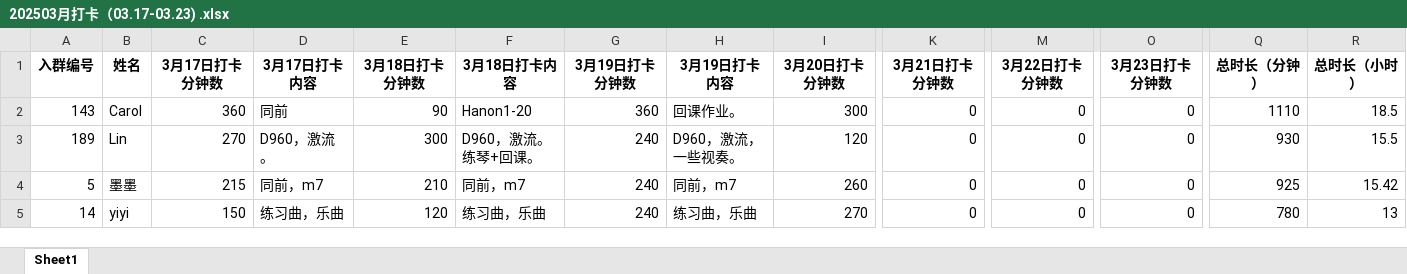
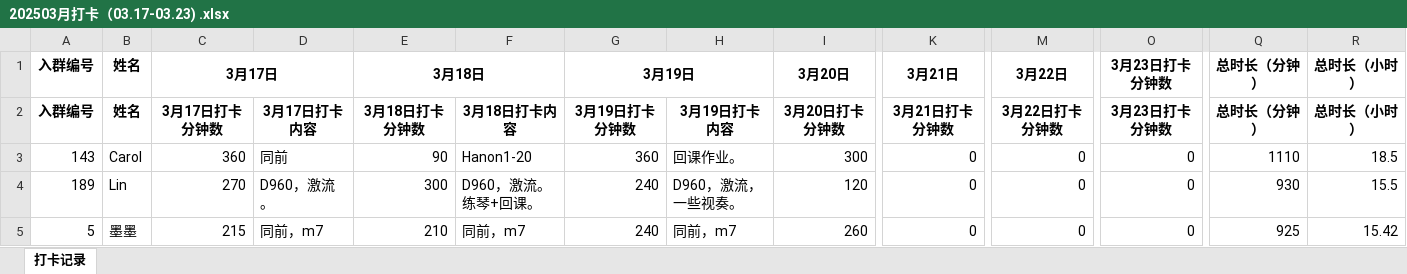
Before and after one commit to zdan68/piano-practice, an Excel workbook: 202503月打卡（03.17-03.23) .xlsx, sheet 打卡记录, drawn as a sheet; only a part is shown, gaps mark what is left out; the shorter side is filled out with more unchanged rows; values as stored, in another font and other column widths than the file's, no borders; rows hold the shown columns only; the diff names each change by its address in the sheet, - before the commit and + after, or states it on an @@ line.

```diff
--- a/202503月打卡（03.17-03.23) .xlsx (sheet 打卡记录)
+++ b/202503月打卡（03.17-03.23) .xlsx (sheet 打卡记录)
-sheet tab: Sheet1
+sheet tab: 打卡记录
+row 1: 入群编号 | 姓名 | 3月17日 |  | 3月18日 |  | 3月19日 |  | 3月20日 | 3月21日 | 3月22日 | 3月23日打卡分钟数 | 总时长（分钟） | 总时长（小时）
```
Also changed, not shown: 1 other file.
